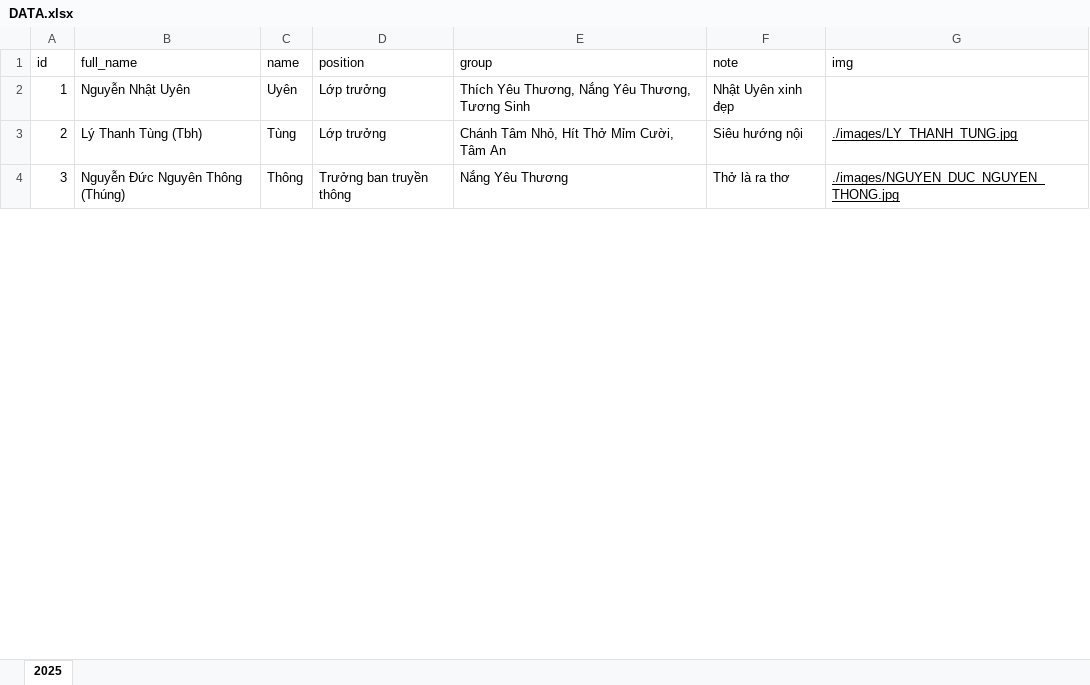
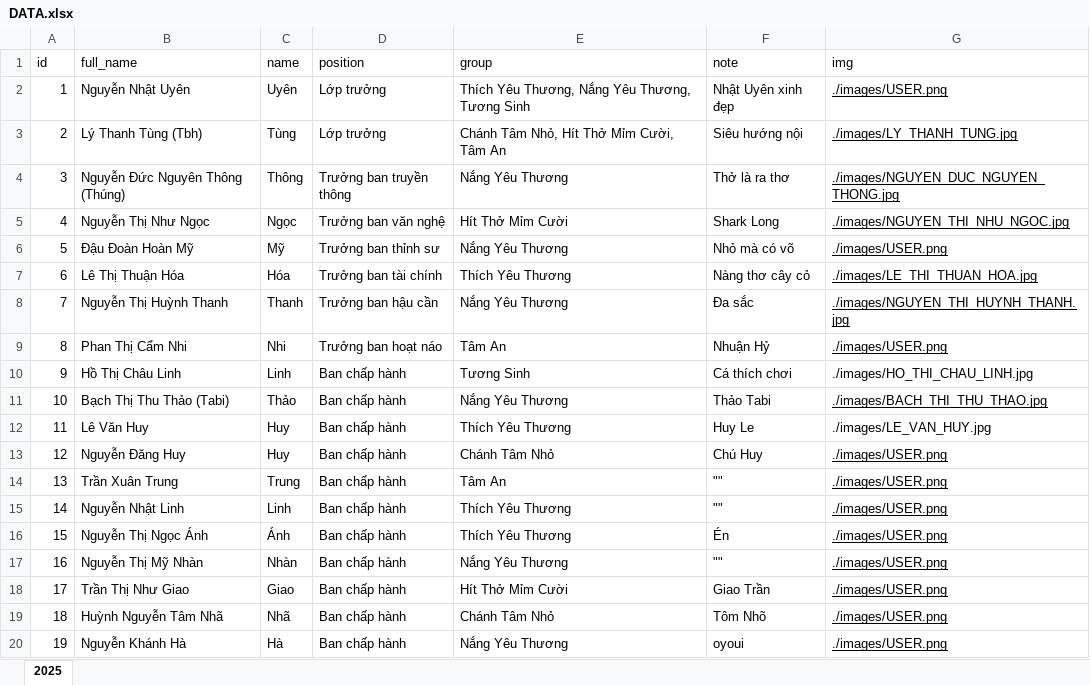
Before and after one commit to lythanhtung-github/hoc-chung-chanh-tam, an Excel workbook: data/DATA.xlsx, sheet 2025, drawn as a sheet; only a part is shown; values as stored, in another font and other column widths than the file's, no borders; the diff covers the shown part only; the diff names each change by its address in the sheet, - before the commit and + after, or states it on an @@ line.

Commit message:
add data

```diff
--- a/data/DATA.xlsx (sheet 2025)
+++ b/data/DATA.xlsx (sheet 2025)
-G2 (img): (empty)
+G2 (img): ./images/USER.png
+row 5: 4 | Nguyễn Thị Như Ngọc | Ngọc | Trưởng ban văn nghệ | Hít Thở Mỉm Cười | Shark Long | ./images/NGUYEN_THI_NHU_NGOC.jpg
+row 6: 5 | Đậu Đoàn Hoàn Mỹ | Mỹ | Trưởng ban thỉnh sư | Nắng Yêu Thương | Nhỏ mà có võ | ./images/USER.png
+row 7: 6 | Lê Thị Thuận Hóa | Hóa | Trưởng ban tài chính | Thích Yêu Thương | Nàng thơ cây cỏ | ./images/LE_THI_THUAN_HOA.jpg
+row 8: 7 | Nguyễn Thị Huỳnh Thanh | Thanh | Trưởng ban hậu cần | Nắng Yêu Thương | Đa sắc | ./images/NGUYEN_THI_HUYNH_THANH.jpg
+row 9: 8 | Phan Thị Cẩm Nhi | Nhi | Trưởng ban hoạt náo | Tâm An | Nhuận Hỷ | ./images/USER.png
@@ row 7 moved to row 10: 9 @@
+row 11: 10 | Bạch Thị Thu Thảo (Tabi) | Thảo | Ban chấp hành | Nắng Yêu Thương | Thảo Tabi | ./images/BACH_THI_THU_THAO.jpg
@@ row 9 moved to row 12: 11 @@
+row 13: 12 | Nguyễn Đăng Huy | Huy | Ban chấp hành | Chánh Tâm Nhỏ | Chú Huy | ./images/USER.png
+row 14: 13 | Trần Xuân Trung | Trung | Ban chấp hành | Tâm An | "" | ./images/USER.png
+row 15: 14 | Nguyễn Nhật Linh | Linh | Ban chấp hành | Thích Yêu Thương | "" | ./images/USER.png
+row 16: 15 | Nguyễn Thị Ngọc Ánh | Ánh | Ban chấp hành | Thích Yêu Thương | Én | ./images/USER.png
+row 17: 16 | Nguyễn Thị Mỹ Nhàn | Nhàn | Ban chấp hành | Nắng Yêu Thương | "" | ./images/USER.png
+row 18: 17 | Trần Thị Như Giao | Giao | Ban chấp hành | Hít Thở Mỉm Cười | Giao Trần | ./images/USER.png
+row 19: 18 | Huỳnh Nguyễn Tâm Nhã | Nhã | Ban chấp hành | Chánh Tâm Nhỏ | Tôm Nhõ | ./images/USER.png
+row 20: 19 | Nguyễn Khánh Hà | Hà | Ban chấp hành | Nắng Yêu Thương | oyoui | ./images/USER.png
```
Also changed, not shown: 18 added rows, 3 removed rows, 1 edited cell and row numbers in column A elsewhere in this sheet, 12 other files.
